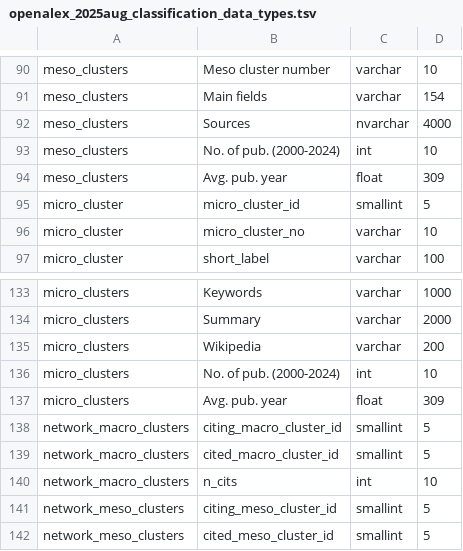
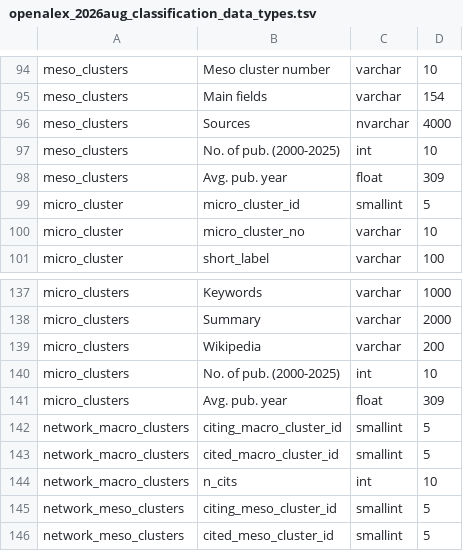
Before and after one commit to CWTSLeiden/CWTS-OpenAlex-databases, a TSV file: data/validation/openalex_2026aug_classification_data_types.tsv (was data/validation/openalex_2025aug_classification_data_types.tsv), drawn as a sheet; only a part is shown, gaps mark what is left out; the diff covers the shown part only.

```diff
--- a/data/validation/openalex_2025aug_classification_data_types.tsv
+++ b/data/validation/openalex_2026aug_classification_data_types.tsv
@@ -92,3 +96,3 @@ meso_clusters	Main fields	varchar	154
 meso_clusters	Sources	nvarchar	4000
-meso_clusters	No. of pub. (2000-2024)	int	10
+meso_clusters	No. of pub. (2000-2025)	int	10
 meso_clusters	Avg. pub. year	float	309
@@ -135,3 +139,3 @@ micro_clusters	Summary	varchar	2000
 micro_clusters	Wikipedia	varchar	200
-micro_clusters	No. of pub. (2000-2024)	int	10
+micro_clusters	No. of pub. (2000-2025)	int	10
 micro_clusters	Avg. pub. year	float	309
```
Also changed, not shown: 4 added rows and 4 edited cells elsewhere in this file, 2 other files.
